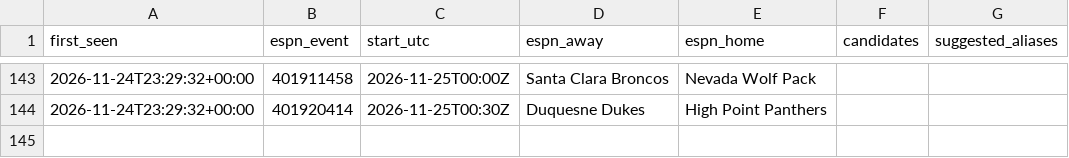
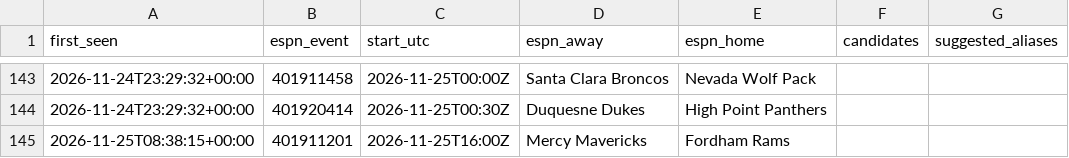
Before and after one commit to jlwin1995-alt/CBB, a CSV file: data/log/unmatched_events.csv, drawn as a sheet; only a part is shown, gaps mark what is left out.

```diff
--- a/data/log/unmatched_events.csv
+++ b/data/log/unmatched_events.csv
@@ -144 +144,2 @@ first_seen,espn_event,start_utc,espn_away,espn_home,candidates,suggested_aliases
 2026-11-24T23:29:32+00:00,401920414,2026-11-25T00:30Z,Duquesne Dukes,High Point Panthers,,
+2026-11-25T08:38:15+00:00,401911201,2026-11-25T16:00Z,Mercy Mavericks,Fordham Rams,,
```
Also changed, not shown: data/log/credits.csv, data/log/lines_graded.csv, 6 other files.
